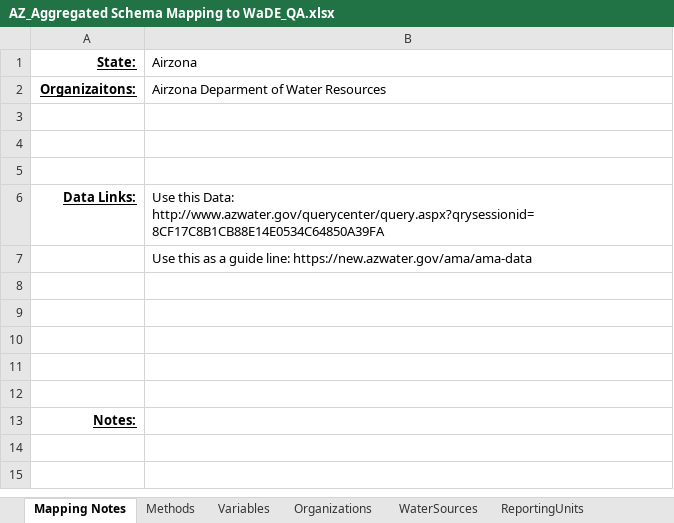
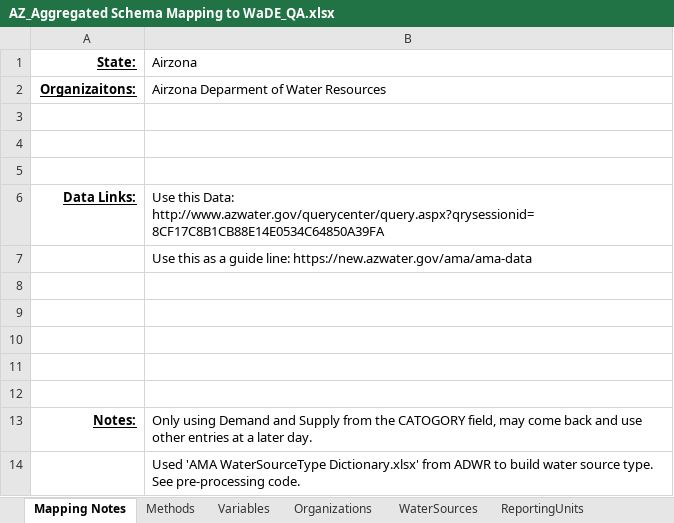
Before and after one commit to WSWCWaterDataExchange/MappingStatesDataToWaDE2.0, an Excel workbook: Arizona/AggregatedAmounts/AZ_Aggregated Schema Mapping to WaDE_QA.xlsx, sheet Mapping Notes, drawn as a sheet; values as stored, in another font and other column widths than the file's, no borders; the diff names each change by its address in the sheet, - before the commit and + after, or states it on an @@ line.

```diff
--- a/Arizona/AggregatedAmounts/AZ_Aggregated Schema Mapping to WaDE_QA.xlsx (sheet Mapping Notes)
+++ b/Arizona/AggregatedAmounts/AZ_Aggregated Schema Mapping to WaDE_QA.xlsx (sheet Mapping Notes)
-B13 (Airzona): (empty)
+B13 (Airzona): Only using Demand and Supply from the CATOGORY field, may come back and use other entries at a later day.
+row 14:  | Used 'AMA WaterSourceType Dictionary.xlsx' from ADWR to build water source type. See pre-processing code.
```
Also changed, not shown: sheet Variables, sheet WaterSources, Arizona/AggregatedAmounts/RawInputData/AMA Demand Supply from DW_use as input.xlsx, Arizona/AggregatedAmounts/RawInputData/AMA Demand Supply from DW_with Notes.xlsx, 22 other files.
